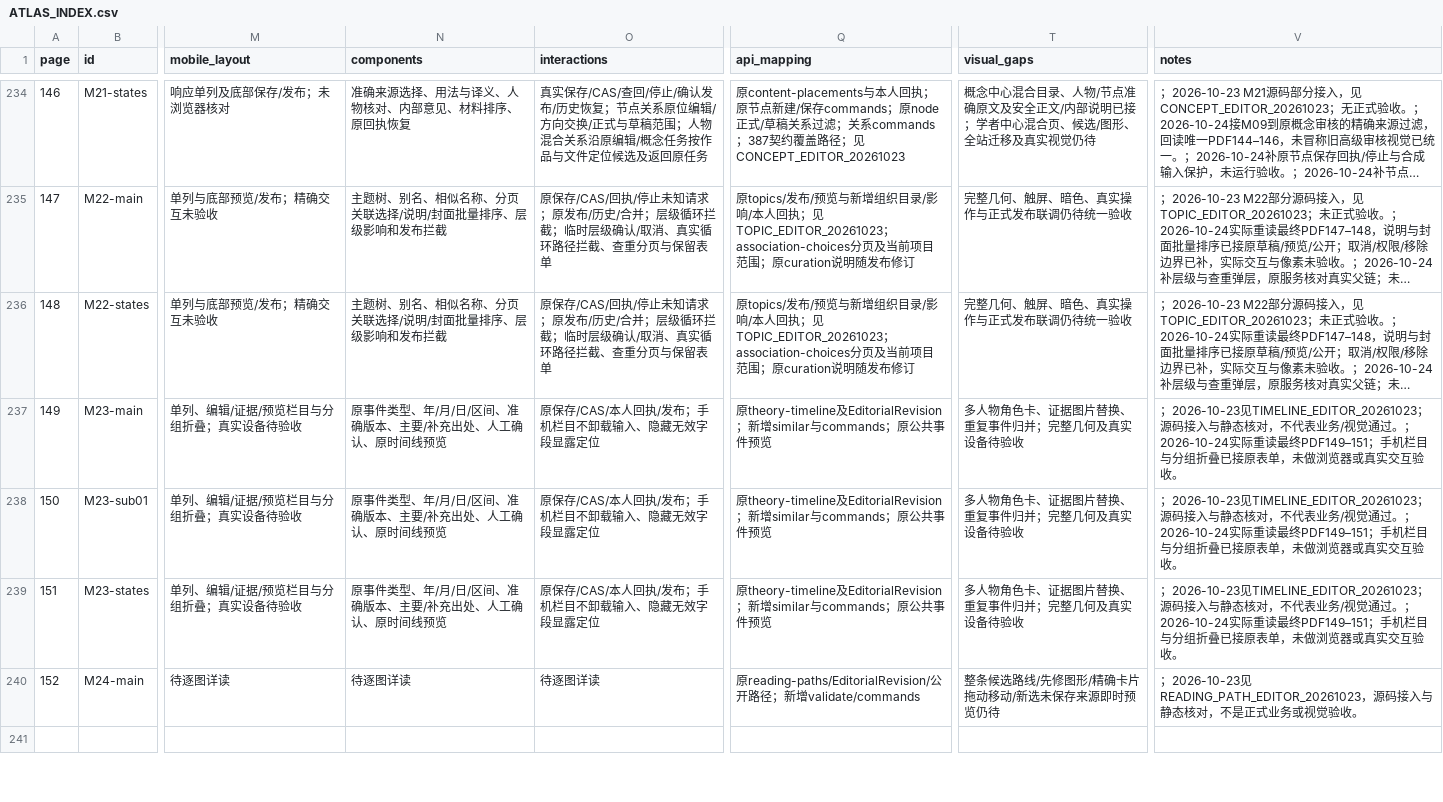
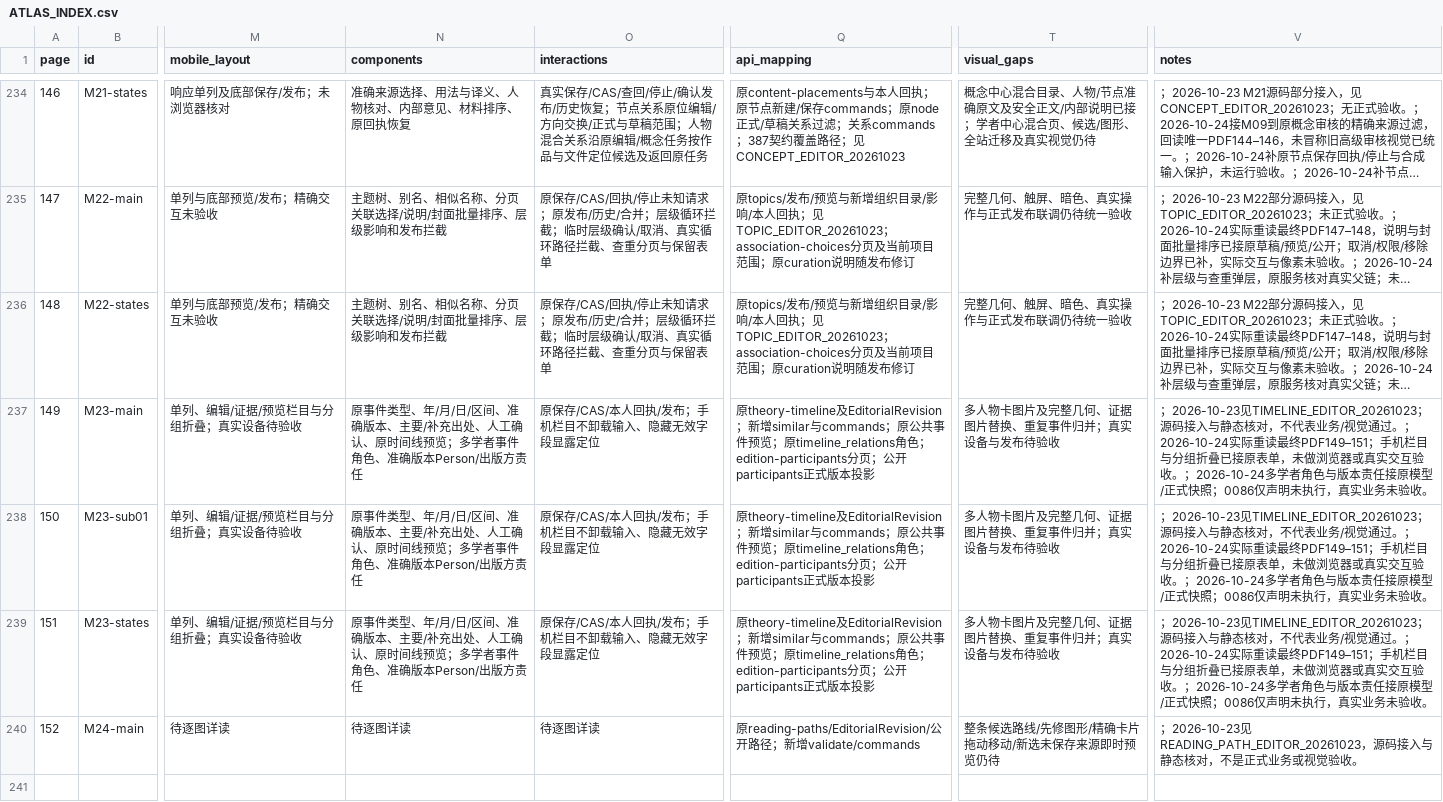
Before and after one commit to WinstonMo0807/social-theory-library, a CSV file: docs/stl4/ATLAS_INDEX.csv, drawn as a sheet; only a part is shown, gaps mark what is left out; long unchanged cells end in …; the diff names each change by its address in the sheet, - before the commit and + after, or states it on an @@ line.

Commit message:
feat(timeline): preserve event roles and published edition responsibility

```diff
--- a/docs/stl4/ATLAS_INDEX.csv
+++ b/docs/stl4/ATLAS_INDEX.csv
-N237:N239 (components): …间线预览
+N237:N239 (components): …间线预览；多学者事件角色、准确版本Person/出版方责任
-Q237:Q239 (api_mapping): …预览
+Q237:Q239 (api_mapping): …预览；原timeline_relations角色；edition-participants分页；公开participants正式版本投影
-T237:T239 (visual_gaps): 多人物角色卡、证据图片替换、重复事件归并；完整几何及真实设备待验收
+T237:T239 (visual_gaps): 多人物卡图片及完整几何、证据图片替换、重复事件归并；真实设备与发布待验收
-V237:V239 (notes): …互验收。
+V237:V239 (notes): …互验收。；2026-10-24多学者角色与版本责任接原模型/正式快照；0086仅声明未执行，真实业务未验收。
```
Also changed, not shown: 27 other files.
